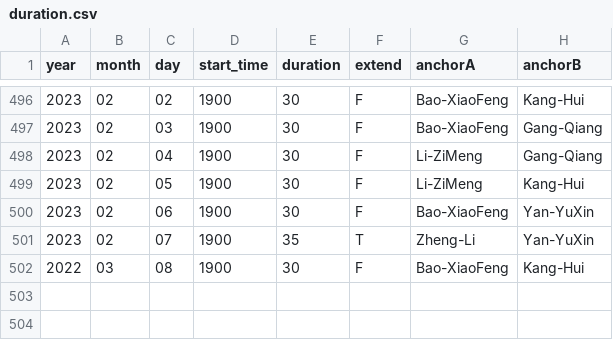
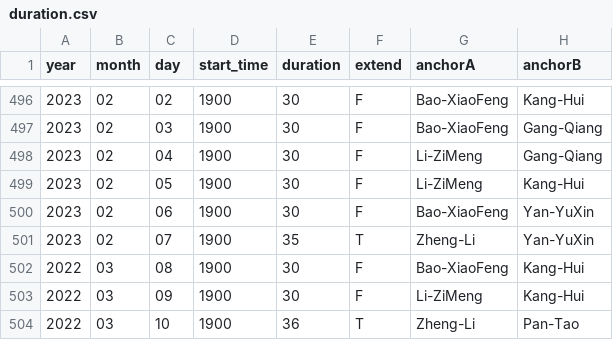
Before and after one commit to xueke114/XinWenLianBo, a CSV file: duration.csv, drawn as a sheet; only a part is shown, gaps mark what is left out.

Commit message:
提交2023-02-09/10

```diff
--- a/duration.csv
+++ b/duration.csv
@@ -502 +502,3 @@ year,month,day,start_time,duration,extend,anchorA,anchorB
 2022,03,08,1900,30,F,Bao-XiaoFeng,Kang-Hui
+2022,03,09,1900,30,F,Li-ZiMeng,Kang-Hui
+2022,03,10,1900,36,T,Zheng-Li,Pan-Tao
```
